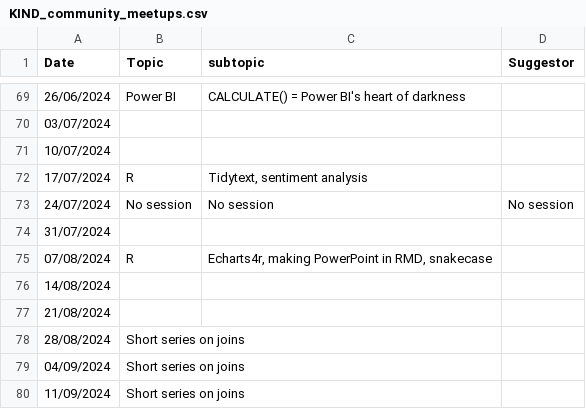
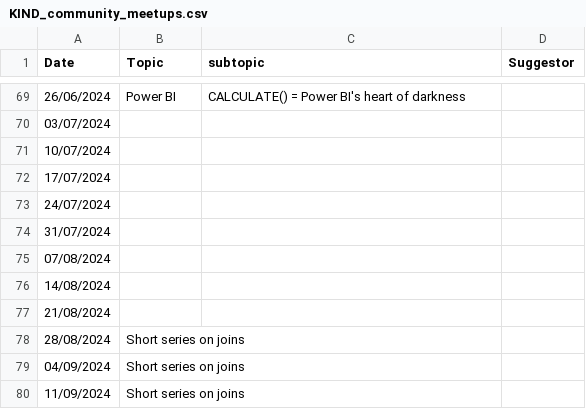
Before and after one commit to NES-DEW/KIND-community-standards, a CSV file: data/KIND_community_meetups.csv, drawn as a sheet; only a part is shown, gaps mark what is left out.

Commit message:
R community standard

```diff
--- a/data/KIND_community_meetups.csv
+++ b/data/KIND_community_meetups.csv
@@ -71,6 +71,6 @@
 10/07/2024,,,
-17/07/2024,R,"Tidytext, sentiment analysis ",
-24/07/2024,No session,No session,No session
+17/07/2024,,,
+24/07/2024,,,
 31/07/2024,,,
-07/08/2024,R ,"Echarts4r, making PowerPoint in RMD, snakecase",
+07/08/2024,,,
 14/08/2024,,,
```
Also changed, not shown: data/KIND_community_meetups_new.csv, 7 other files.
